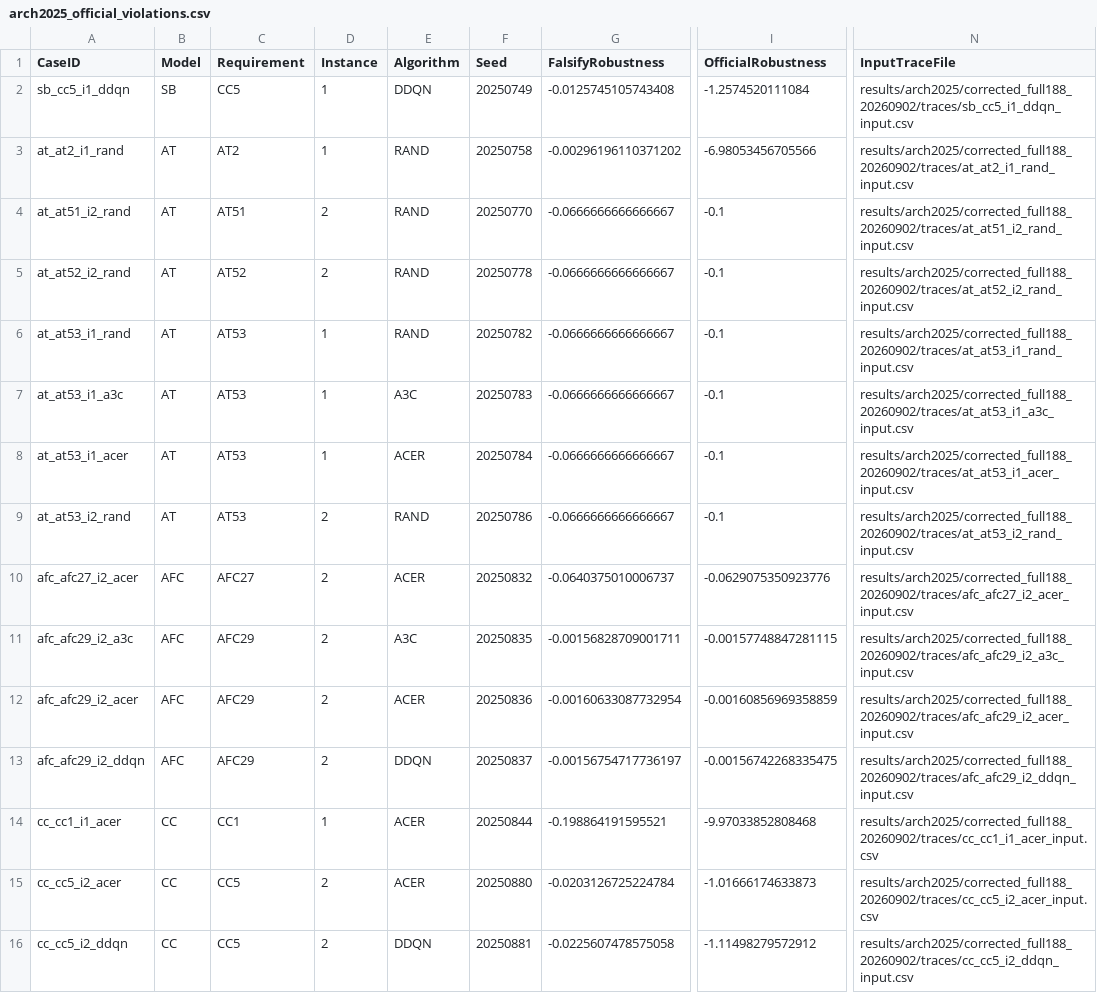
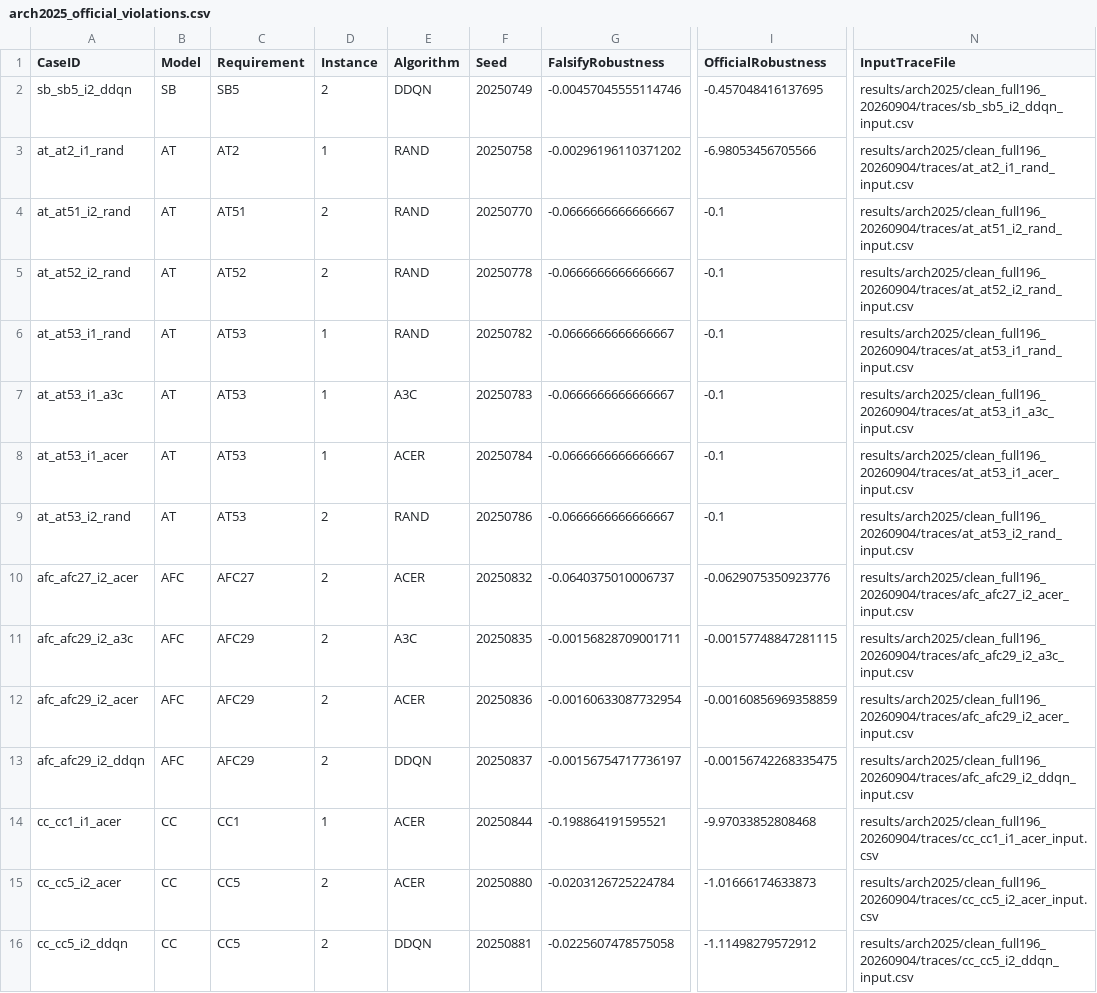
Before and after one commit to 31916/Falsify, a CSV file: results/arch2025/final/arch2025_official_violations.csv, drawn as a sheet; only a part is shown, gaps mark what is left out; the diff names each change by its address in the sheet, - before the commit and + after, or states it on an @@ line.

```diff
--- a/results/arch2025/final/arch2025_official_violations.csv
+++ b/results/arch2025/final/arch2025_official_violations.csv
-A2 (CaseID): sb_cc5_i1_ddqn
+A2 (CaseID): sb_sb5_i2_ddqn
-C2 (Requirement): CC5
+C2 (Requirement): SB5
-D2 (Instance): 1
+D2 (Instance): 2
-G2 (FalsifyRobustness): -0.0125745105743408
+G2 (FalsifyRobustness): -0.00457045555114746
-I2 (OfficialRobustness): -1.2574520111084
+I2 (OfficialRobustness): -0.457048416137695
-N2 (InputTraceFile): results/arch2025/corrected_full188_20260902/traces/sb_cc5_i1_ddqn_input.csv
+N2 (InputTraceFile): results/arch2025/clean_full196_20260904/traces/sb_sb5_i2_ddqn_input.csv
-N3 (InputTraceFile): results/arch2025/corrected_full188_20260902/traces/at_at2_i1_rand_input.csv
+N3 (InputTraceFile): results/arch2025/clean_full196_20260904/traces/at_at2_i1_rand_input.csv
-N4 (InputTraceFile): results/arch2025/corrected_full188_20260902/traces/at_at51_i2_rand_input.csv
+N4 (InputTraceFile): results/arch2025/clean_full196_20260904/traces/at_at51_i2_rand_input.csv
-N5 (InputTraceFile): results/arch2025/corrected_full188_20260902/traces/at_at52_i2_rand_input.csv
+N5 (InputTraceFile): results/arch2025/clean_full196_20260904/traces/at_at52_i2_rand_input.csv
-N6 (InputTraceFile): results/arch2025/corrected_full188_20260902/traces/at_at53_i1_rand_input.csv
+N6 (InputTraceFile): results/arch2025/clean_full196_20260904/traces/at_at53_i1_rand_input.csv
-N7 (InputTraceFile): results/arch2025/corrected_full188_20260902/traces/at_at53_i1_a3c_input.csv
+N7 (InputTraceFile): results/arch2025/clean_full196_20260904/traces/at_at53_i1_a3c_input.csv
-N8 (InputTraceFile): results/arch2025/corrected_full188_20260902/traces/at_at53_i1_acer_input.csv
+N8 (InputTraceFile): results/arch2025/clean_full196_20260904/traces/at_at53_i1_acer_input.csv
-N9 (InputTraceFile): results/arch2025/corrected_full188_20260902/traces/at_at53_i2_rand_input.csv
+N9 (InputTraceFile): results/arch2025/clean_full196_20260904/traces/at_at53_i2_rand_input.csv
-N10 (InputTraceFile): results/arch2025/corrected_full188_20260902/traces/afc_afc27_i2_acer_input.csv
+N10 (InputTraceFile): results/arch2025/clean_full196_20260904/traces/afc_afc27_i2_acer_input.csv
-N11 (InputTraceFile): results/arch2025/corrected_full188_20260902/traces/afc_afc29_i2_a3c_input.csv
+N11 (InputTraceFile): results/arch2025/clean_full196_20260904/traces/afc_afc29_i2_a3c_input.csv
-N12 (InputTraceFile): results/arch2025/corrected_full188_20260902/traces/afc_afc29_i2_acer_input.csv
+N12 (InputTraceFile): results/arch2025/clean_full196_20260904/traces/afc_afc29_i2_acer_input.csv
-N13 (InputTraceFile): results/arch2025/corrected_full188_20260902/traces/afc_afc29_i2_ddqn_input.csv
+N13 (InputTraceFile): results/arch2025/clean_full196_20260904/traces/afc_afc29_i2_ddqn_input.csv
-N14 (InputTraceFile): results/arch2025/corrected_full188_20260902/traces/cc_cc1_i1_acer_input.csv
+N14 (InputTraceFile): results/arch2025/clean_full196_20260904/traces/cc_cc1_i1_acer_input.csv
-N15 (InputTraceFile): results/arch2025/corrected_full188_20260902/traces/cc_cc5_i2_acer_input.csv
+N15 (InputTraceFile): results/arch2025/clean_full196_20260904/traces/cc_cc5_i2_acer_input.csv
-N16 (InputTraceFile): results/arch2025/corrected_full188_20260902/traces/cc_cc5_i2_ddqn_input.csv
+N16 (InputTraceFile): results/arch2025/clean_full196_20260904/traces/cc_cc5_i2_ddqn_input.csv
```
Also changed, not shown: results/arch2025/compatibility/arch2025_clean_checkout_smoke.csv, results/arch2025/final/arch2025_all_summary.csv, 8 other files.
